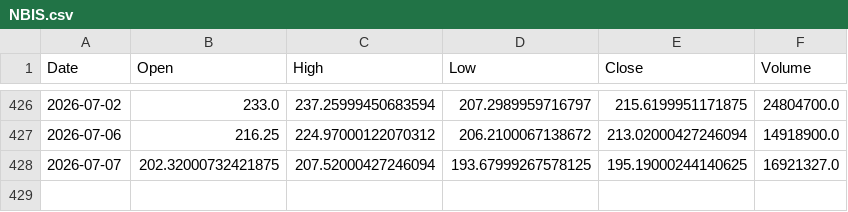
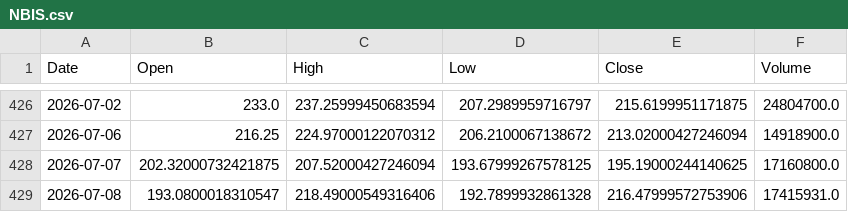
Before and after one commit to LYDIALI16/portfolio-engine, a CSV file: data/us/NBIS.csv, drawn as a sheet; only a part is shown, gaps mark what is left out.

```diff
--- a/data/us/NBIS.csv
+++ b/data/us/NBIS.csv
@@ -427,2 +427,3 @@ Date,Open,High,Low,Close,Volume
 2026-07-06,216.25,224.97000122070312,206.2100067138672,213.02000427246094,14918900.0
-2026-07-07,202.32000732421875,207.52000427246094,193.67999267578125,195.19000244140625,16921327.0
+2026-07-07,202.32000732421875,207.52000427246094,193.67999267578125,195.19000244140625,17160800.0
+2026-07-08,193.0800018310547,218.49000549316406,192.7899932861328,216.47999572753906,17415931.0
```
Also changed, not shown: data/cn/300857.csv, data/cn/688008.csv, 20 other files.
